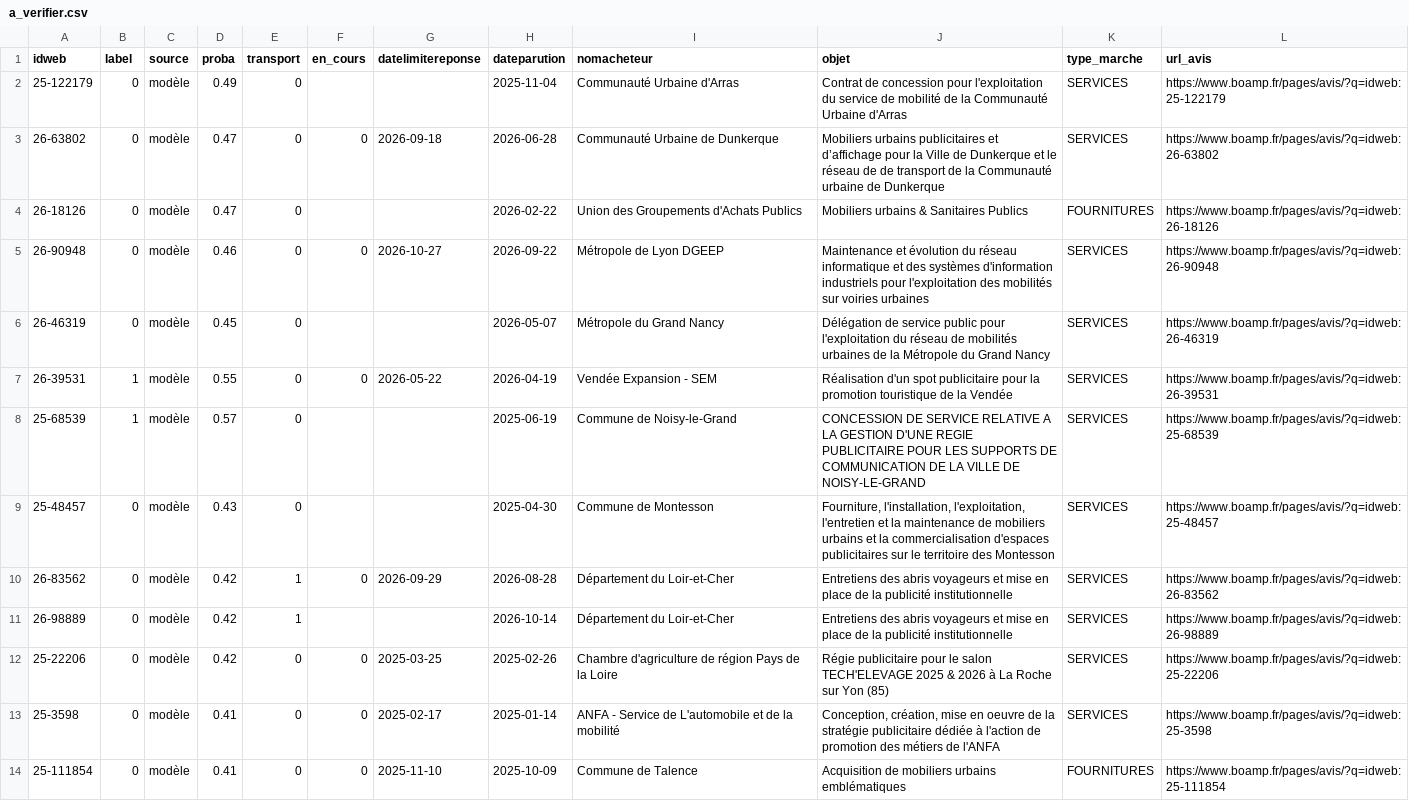
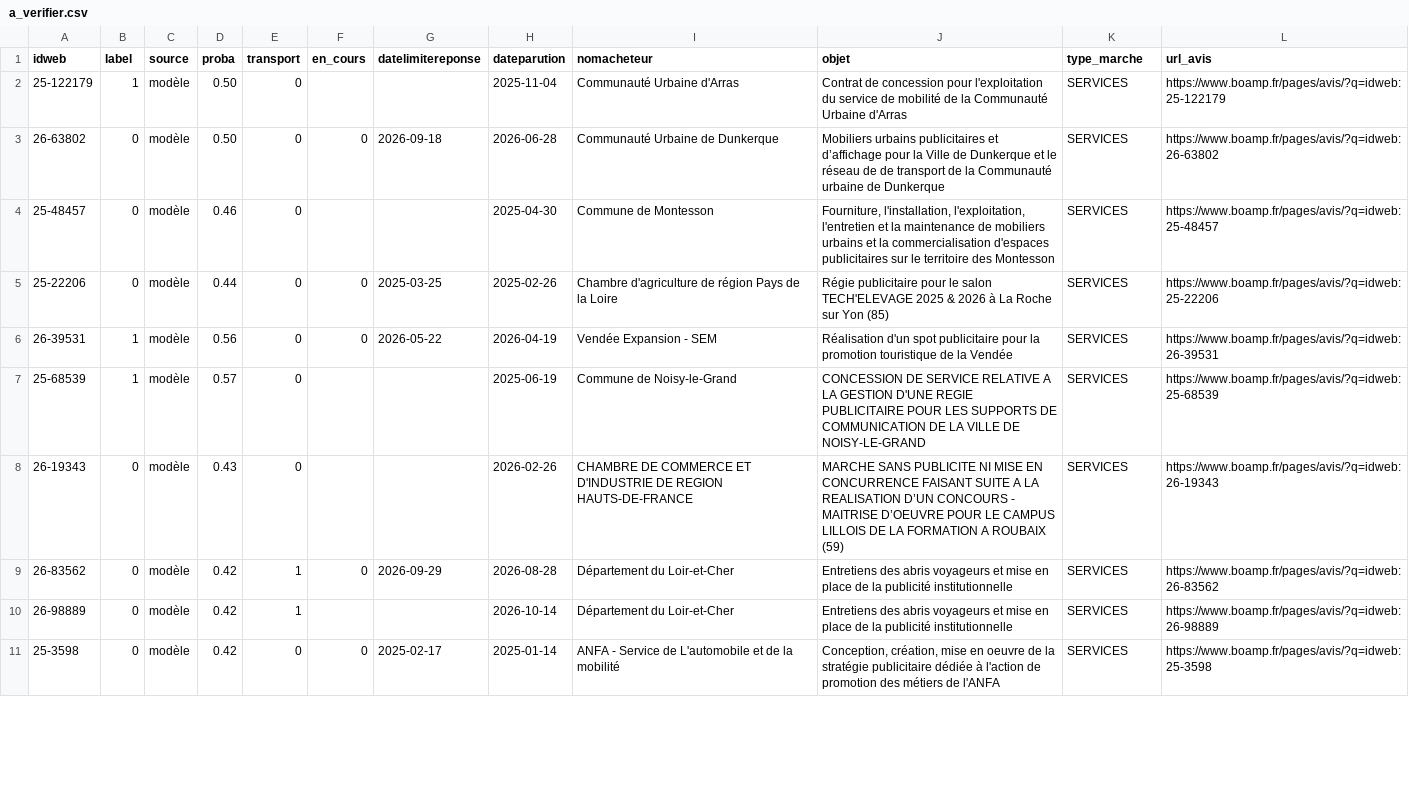
Before and after one commit to yousraisa05-max/boamp-veille, a CSV file: data/processed/a_verifier.csv, drawn as a sheet; only a part is shown; the diff covers the shown part only.

```diff
--- a/data/processed/a_verifier.csv
+++ b/data/processed/a_verifier.csv
@@ -1,14 +1,11 @@
 idweb,label,source,proba,transport,en_cours,datelimitereponse,dateparution,nomacheteur,objet,type_marche,url_avis
-25-122179,0,modèle,0.49,0,,,2025-11-04,Communauté Urbaine d'Arras,Contrat de concession pour l'exploitation du service de mobilité de la Communauté Urbaine d'Arras,SERVICES,https://www.boamp.fr/pages/avis/?q=idweb:25-122179
-26-63802,0,modèle,0.47,0,0,2026-09-18,2026-06-28,Communauté Urbaine de Dunkerque,Mobiliers urbains publicitaires et d’affichage pour la Ville de Dunkerque et le réseau de de transport de la Communauté urbaine de Dunkerque,SERVICES,https://www.boamp.fr/pages/avis/?q=idweb:26-63802
-26-18126,0,modèle,0.47,0,,,2026-02-22,Union des Groupements d'Achats Publics,Mobiliers urbains & Sanitaires Publics,FOURNITURES,https://www.boamp.fr/pages/avis/?q=idweb:26-18126
-26-90948,0,modèle,0.46,0,0,2026-10-27,2026-09-22,Métropole de Lyon DGEEP,Maintenance et évolution du réseau informatique et des systèmes d'information industriels pour l'exploitation des mobilités sur voiries urbaines,SERVICES,https://www.boamp.fr/pages/avis/?q=idweb:26-90948
-26-46319,0,modèle,0.45,0,,,2026-05-07,Métropole du Grand Nancy,Délégation de service public pour l'exploitation du réseau de mobilités urbaines de la Métropole du Grand Nancy,SERVICES,https://www.boamp.fr/pages/avis/?q=idweb:26-46319
-26-39531,1,modèle,0.55,0,0,2026-05-22,2026-04-19,Vendée Expansion - SEM,Réalisation d'un spot publicitaire pour la promotion touristique de la Vendée,SERVICES,https://www.boamp.fr/pages/avis/?q=idweb:26-39531
+25-122179,1,modèle,0.50,0,,,2025-11-04,Communauté Urbaine d'Arras,Contrat de concession pour l'exploitation du service de mobilité de la Communauté Urbaine d'Arras,SERVICES,https://www.boamp.fr/pages/avis/?q=idweb:25-122179
+26-63802,0,modèle,0.50,0,0,2026-09-18,2026-06-28,Communauté Urbaine de Dunkerque,Mobiliers urbains publicitaires et d’affichage pour la Ville de Dunkerque et le réseau de de transport de la Communauté urbaine de Dunkerque,SERVICES,https://www.boamp.fr/pages/avis/?q=idweb:26-63802
+25-48457,0,modèle,0.46,0,,,2025-04-30,Commune de Montesson,"Fourniture, l'installation, l'exploitation, l'entretien et la maintenance de mobiliers urbains et la commercialisation d'espaces publicitaires sur le territoire des Montesson",SERVICES,https://www.boamp.fr/pages/avis/?q=idweb:25-48457
+25-22206,0,modèle,0.44,0,0,2025-03-25,2025-02-26,Chambre d'agriculture de région Pays de la Loire,Régie publicitaire pour le salon TECH'ELEVAGE 2025 & 2026 à La Roche sur Yon (85),SERVICES,https://www.boamp.fr/pages/avis/?q=idweb:25-22206
+26-39531,1,modèle,0.56,0,0,2026-05-22,2026-04-19,Vendée Expansion - SEM,Réalisation d'un spot publicitaire pour la promotion touristique de la Vendée,SERVICES,https://www.boamp.fr/pages/avis/?q=idweb:26-39531
 25-68539,1,modèle,0.57,0,,,2025-06-19,Commune de Noisy-le-Grand,CONCESSION DE SERVICE RELATIVE A LA GESTION D'UNE REGIE PUBLICITAIRE POUR LES SUPPORTS DE COMMUNICATION DE LA VILLE DE NOISY-LE-GRAND,SERVICES,https://www.boamp.fr/pages/avis/?q=idweb:25-68539
-25-48457,0,modèle,0.43,0,,,2025-04-30,Commune de Montesson,"Fourniture, l'installation, l'exploitation, l'entretien et la maintenance de mobiliers urbains et la commercialisation d'espaces publicitaires sur le territoire des Montesson",SERVICES,https://www.boamp.fr/pages/avis/?q=idweb:25-48457
+26-19343,0,modèle,0.43,0,,,2026-02-26,CHAMBRE DE COMMERCE ET D'INDUSTRIE DE REGION HAUTS-DE-FRANCE,MARCHE SANS PUBLICITE NI MISE EN CONCURRENCE FAISANT SUITE A LA REALISATION D’UN CONCOURS - MAITRISE D’OEUVRE POUR LE CAMPUS LILLOIS DE LA FORMATION A ROUBAIX (59),SERVICES,https://www.boamp.fr/pages/avis/?q=idweb:26-19343
 26-83562,0,modèle,0.42,1,0,2026-09-29,2026-08-28,Département du Loir-et-Cher,Entretiens des abris voyageurs et mise en place de la publicité institutionnelle,SERVICES,https://www.boamp.fr/pages/avis/?q=idweb:26-83562
 26-98889,0,modèle,0.42,1,,,2026-10-14,Département du Loir-et-Cher,Entretiens des abris voyageurs et mise en place de la publicité institutionnelle,SERVICES,https://www.boamp.fr/pages/avis/?q=idweb:26-98889
-25-22206,0,modèle,0.42,0,0,2025-03-25,2025-02-26,Chambre d'agriculture de région Pays de la Loire,Régie publicitaire pour le salon TECH'ELEVAGE 2025 & 2026 à La Roche sur Yon (85),SERVICES,https://www.boamp.fr/pages/avis/?q=idweb:25-22206
-25-3598,0,modèle,0.41,0,0,2025-02-17,2025-01-14,ANFA - Service de L'automobile et de la mobilité,"Conception, création, mise en oeuvre de la stratégie publicitaire dédiée à l'action de promotion des métiers de l'ANFA",SERVICES,https://www.boamp.fr/pages/avis/?q=idweb:25-3598
-25-111854,0,modèle,0.41,0,0,2025-11-10,2025-10-09,Commune de Talence,Acquisition de mobiliers urbains emblématiques,FOURNITURES,https://www.boamp.fr/pages/avis/?q=idweb:25-111854
+25-3598,0,modèle,0.42,0,0,2025-02-17,2025-01-14,ANFA - Service de L'automobile et de la mobilité,"Conception, création, mise en oeuvre de la stratégie publicitaire dédiée à l'action de promotion des métiers de l'ANFA",SERVICES,https://www.boamp.fr/pages/avis/?q=idweb:25-3598
```
Also changed, not shown: 7 added rows and 4 removed rows elsewhere in this file, data/annotation/a_annoter_2.csv, data/processed/digest.csv, 4 other files.
